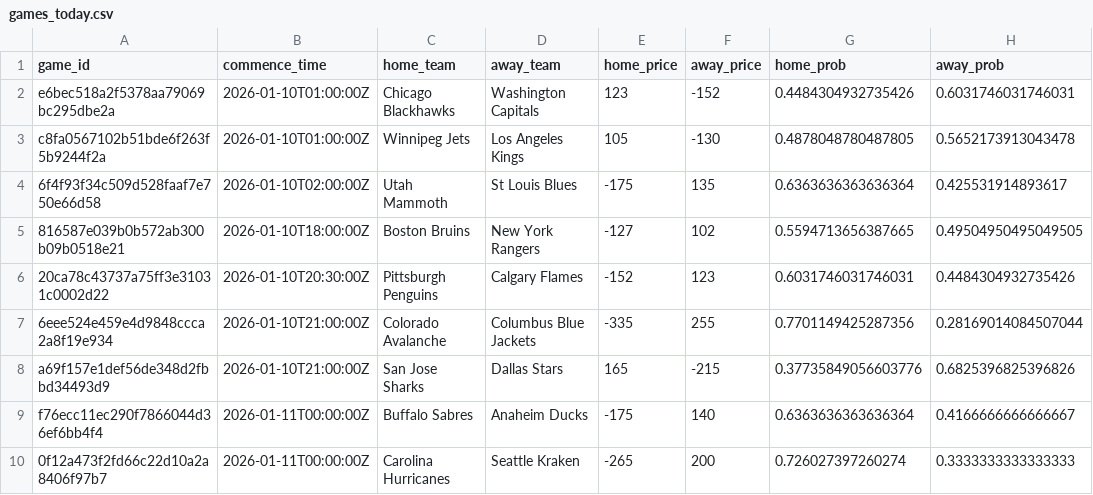
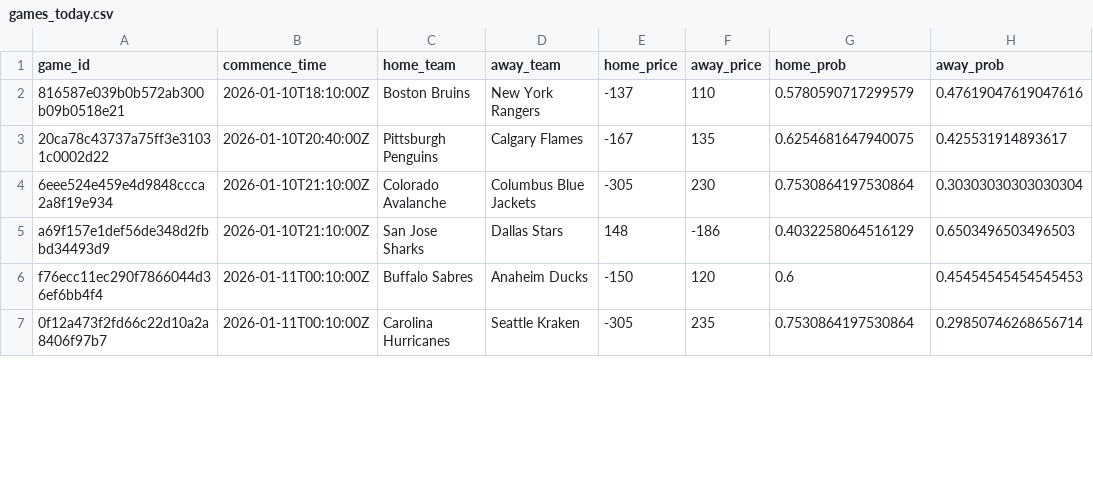
Before and after one commit to jmbarton04/nhl_odds_moneypuck, a CSV file: data/games_today.csv, drawn as a sheet; only a part is shown; the diff covers the shown part only.

```diff
--- a/data/games_today.csv
+++ b/data/games_today.csv
@@ -1,10 +1,7 @@
 game_id,commence_time,home_team,away_team,home_price,away_price,home_prob,away_prob
-e6bec518a2f5378aa79069bc295dbe2a,2026-01-10T01:00:00Z,Chicago Blackhawks,Washington Capitals,123,-152,0.4484304932735426,0.6031746031746031
-c8fa0567102b51bde6f263f5b9244f2a,2026-01-10T01:00:00Z,Winnipeg Jets,Los Angeles Kings,105,-130,0.4878048780487805,0.5652173913043478
-6f4f93f34c509d528faaf7e750e66d58,2026-01-10T02:00:00Z,Utah Mammoth,St Louis Blues,-175,135,0.6363636363636364,0.425531914893617
-816587e039b0b572ab300b09b0518e21,2026-01-10T18:00:00Z,Boston Bruins,New York Rangers,-127,102,0.5594713656387665,0.49504950495049505
-20ca78c43737a75ff3e31031c0002d22,2026-01-10T20:30:00Z,Pittsburgh Penguins,Calgary Flames,-152,123,0.6031746031746031,0.4484304932735426
-6eee524e459e4d9848ccca2a8f19e934,2026-01-10T21:00:00Z,Colorado Avalanche,Columbus Blue Jackets,-335,255,0.7701149425287356,0.28169014084507044
-a69f157e1def56de348d2fbbd34493d9,2026-01-10T21:00:00Z,San Jose Sharks,Dallas Stars,165,-215,0.37735849056603776,0.6825396825396826
-f76ecc11ec290f7866044d36ef6bb4f4,2026-01-11T00:00:00Z,Buffalo Sabres,Anaheim Ducks,-175,140,0.6363636363636364,0.4166666666666667
-0f12a473f2fd66c22d10a2a8406f97b7,2026-01-11T00:00:00Z,Carolina Hurricanes,Seattle Kraken,-265,200,0.726027397260274,0.3333333333333333
+816587e039b0b572ab300b09b0518e21,2026-01-10T18:10:00Z,Boston Bruins,New York Rangers,-137,110,0.5780590717299579,0.47619047619047616
+20ca78c43737a75ff3e31031c0002d22,2026-01-10T20:40:00Z,Pittsburgh Penguins,Calgary Flames,-167,135,0.6254681647940075,0.425531914893617
+6eee524e459e4d9848ccca2a8f19e934,2026-01-10T21:10:00Z,Colorado Avalanche,Columbus Blue Jackets,-305,230,0.7530864197530864,0.30303030303030304
+a69f157e1def56de348d2fbbd34493d9,2026-01-10T21:10:00Z,San Jose Sharks,Dallas Stars,148,-186,0.4032258064516129,0.6503496503496503
+f76ecc11ec290f7866044d36ef6bb4f4,2026-01-11T00:10:00Z,Buffalo Sabres,Anaheim Ducks,-150,120,0.6,0.45454545454545453
+0f12a473f2fd66c22d10a2a8406f97b7,2026-01-11T00:10:00Z,Carolina Hurricanes,Seattle Kraken,-305,235,0.7530864197530864,0.29850746268656714
```
Also changed, not shown: 39 edited cells elsewhere in this file, data/moneypuck_today.csv, 1 other file.
